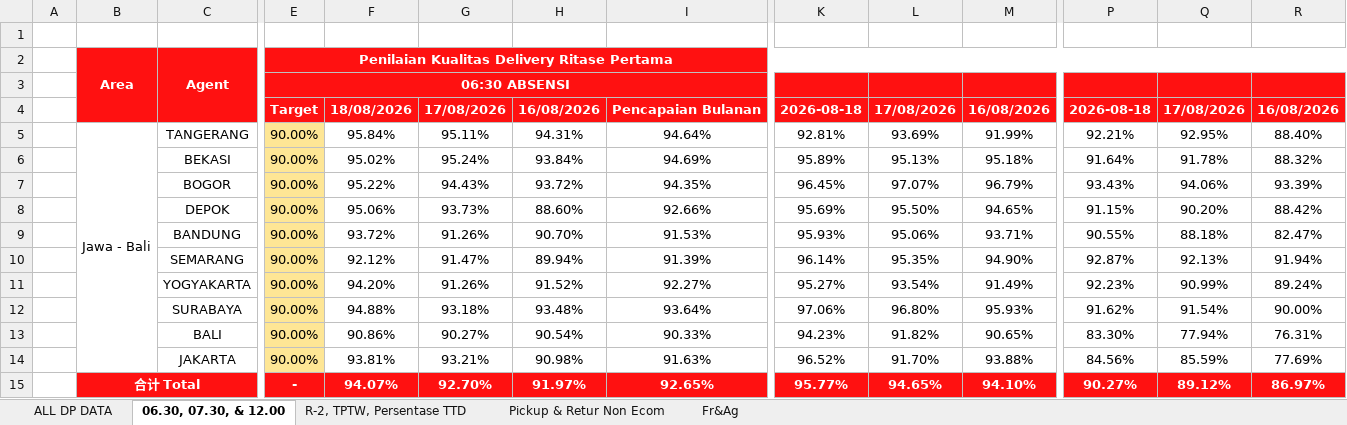
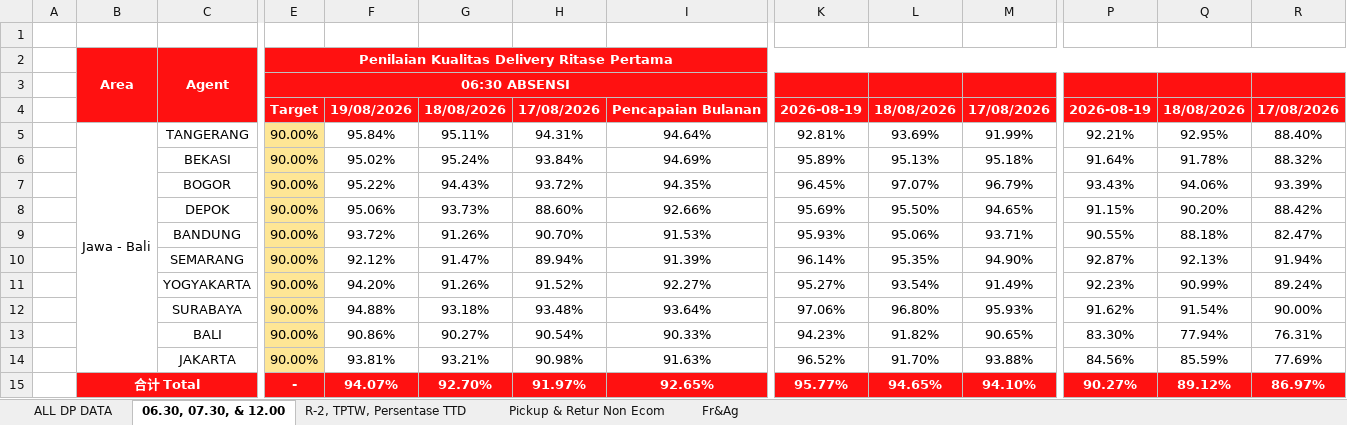
Before and after one commit to dennishuang03-hub/Dashboard, an Excel workbook: src/Data/L2 - Dashboard Data 19 Agustus 2026 (Value) Updated.xlsx, sheet 06.30, 07.30, & 12.00, drawn as a sheet; only a part is shown, gaps mark what is left out; values as stored, in another font and other column widths than the file's, no borders; conditional formats not drawn; the diff names each change by its address in the sheet, - before the commit and + after, or states it on an @@ line.

```diff
--- a/src/Data/L2 - Dashboard Data 19 Agustus 2026 (Value) Updated.xlsx (sheet 06.30, 07.30, & 12.00)
+++ b/src/Data/L2 - Dashboard Data 19 Agustus 2026 (Value) Updated.xlsx (sheet 06.30, 07.30, & 12.00)
-F4: 18/08/2026
+F4: 19/08/2026
-G4: 17/08/2026
+G4: 18/08/2026
-H4: 16/08/2026
+H4: 17/08/2026
-K4: 2026-08-18
+K4: 2026-08-19
-L4: 17/08/2026
+L4: 18/08/2026
-M4: 16/08/2026
+M4: 17/08/2026
-P4: 2026-08-18
+P4: 2026-08-19
-Q4: 17/08/2026
+Q4: 18/08/2026
-R4: 16/08/2026
+R4: 17/08/2026
```
Also changed, not shown: sheet ALL DP DATA, sheet R-2, TPTW, Persentase TTD, sheet Pickup & Retur Non Ecom.
